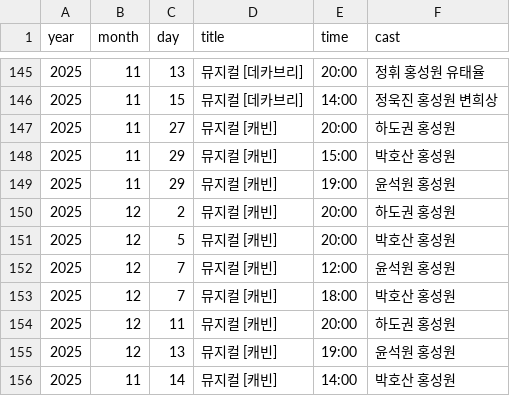
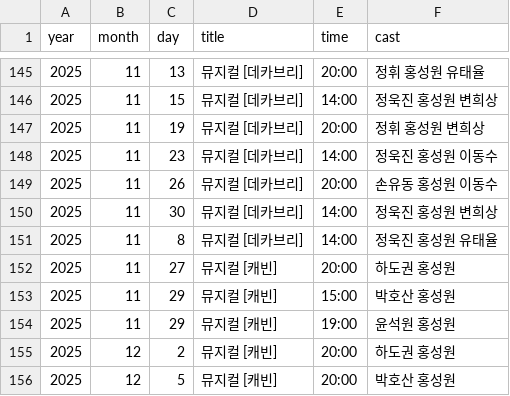
Before and after one commit to cheese805/hongsungwon_archive, a CSV file: schedule.csv, drawn as a sheet; only a part is shown, gaps mark what is left out; the shorter side is filled out with more unchanged rows.

Commit message:
Update schedule.csv

```diff
--- a/schedule.csv
+++ b/schedule.csv
@@ -146,2 +146,7 @@
 2025,11,15,뮤지컬 [데카브리],14:00,정욱진 홍성원 변희상
+2025,11,19,뮤지컬 [데카브리],20:00,정휘 홍성원 변희상
+2025,11,23,뮤지컬 [데카브리],14:00,정욱진 홍성원 이동수
+2025,11,26,뮤지컬 [데카브리],20:00,손유동 홍성원 이동수
+2025,11,30,뮤지컬 [데카브리],14:00,정욱진 홍성원 변희상
+2025,11,8,뮤지컬 [데카브리],14:00,정욱진 홍성원 유태율
 2025,11,27,뮤지컬 [캐빈],20:00,하도권 홍성원
```
